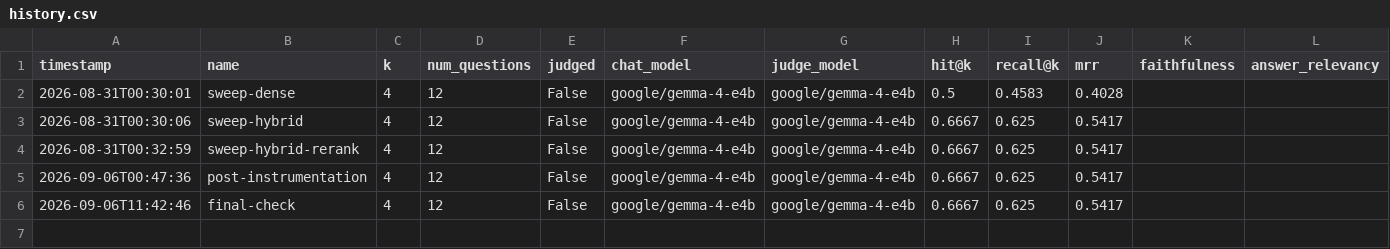
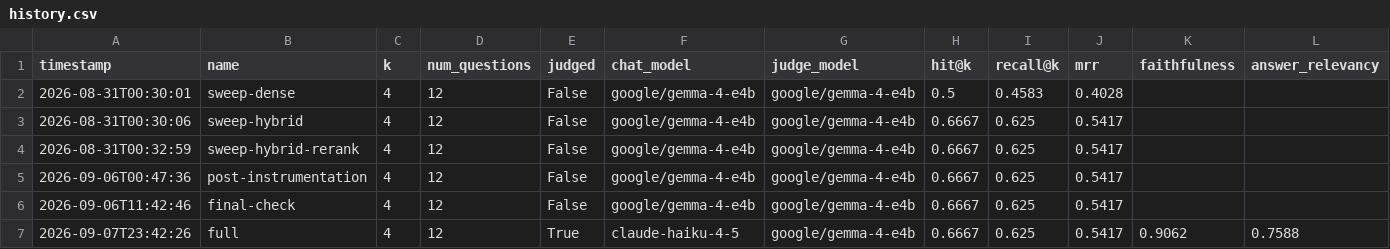
Before and after one commit to DevSchretl/UBCHelper, a CSV file: eval/reports/history.csv, drawn as a sheet; only a part is shown; rows hold the shown columns only; the diff names each change by its address in the sheet, - before the commit and + after, or states it on an @@ line.

```diff
--- a/eval/reports/history.csv
+++ b/eval/reports/history.csv
+row 7: 2026-09-07T23:42:26 | full | 4 | 12 | True | claude-haiku-4-5 | google/gemma-4-e4b | 0.6667 | 0.625 | 0.5417 | 0.9062 | 0.7588
```
Also changed, not shown: 13 other files.
